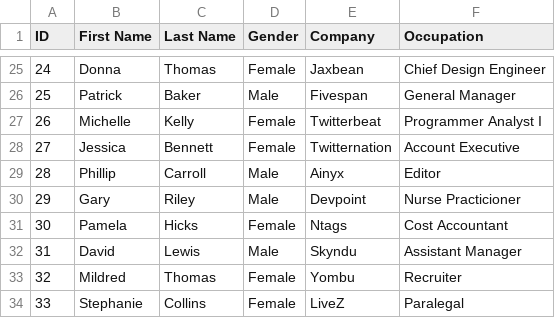
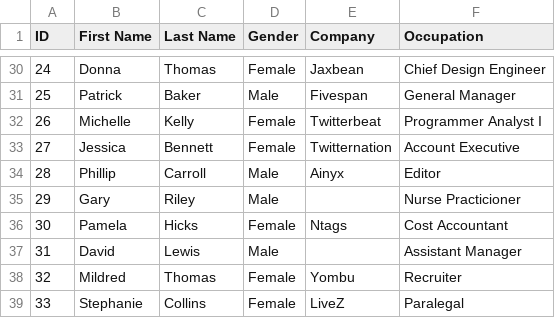
Before and after one commit to ZavateVlad/Banking-System, a CSV file: app/datasets/Restaurant - Customers.csv, drawn as a sheet; only a part is shown, gaps mark what is left out; the diff covers the shown part only.

```diff
--- a/app/datasets/Restaurant - Customers.csv
+++ b/app/datasets/Restaurant - Customers.csv
@@ -29,5 +34,5 @@ ID,First Name,Last Name,Gender,Company,Occupation
 28,Phillip,Carroll,Male,Ainyx,Editor
-29,Gary,Riley,Male,Devpoint,Nurse Practicioner
+29,Gary,Riley,Male,,Nurse Practicioner
 30,Pamela,Hicks,Female,Ntags,Cost Accountant
-31,David,Lewis,Male,Skyndu,Assistant Manager
+31,David,Lewis,Male,,Assistant Manager
 32,Mildred,Thomas,Female,Yombu,Recruiter
```
Also changed, not shown: 8 added rows and 4 edited cells elsewhere in this file, app/datasets/Restaurant - Week 1 Satisfaction.csv, 2 other files.
